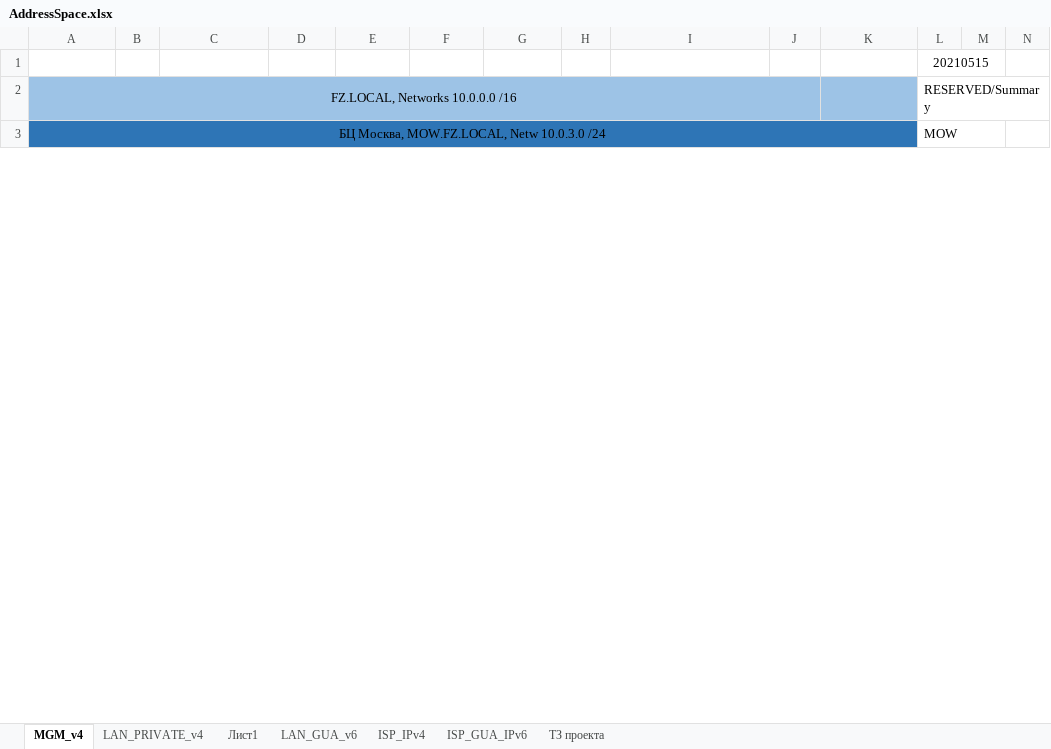
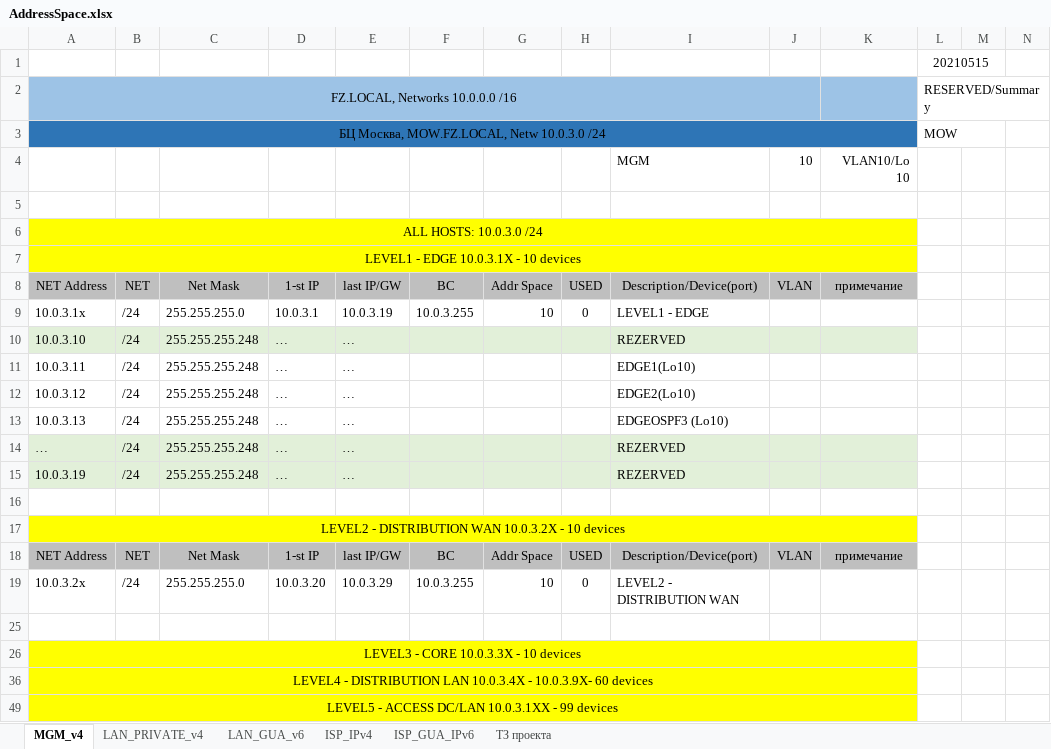
Before and after one commit to fazzzan/Myotus-networks, an Excel workbook: LECTURES/MODULE02/Lecture10/labs/AddressSpace.xlsx, sheet MGM_v4, drawn as a sheet; only a part is shown; values as stored, in another font and other column widths than the file's, no borders; rows hold the shown columns only; the diff covers the shown part only; the diff names each change by its address in the sheet, - before the commit and + after, or states it on an @@ line.

```diff
--- a/LECTURES/MODULE02/Lecture10/labs/AddressSpace.xlsx (sheet MGM_v4)
+++ b/LECTURES/MODULE02/Lecture10/labs/AddressSpace.xlsx (sheet MGM_v4)
-sheet tab: Лист1
+row 4:  |  |  |  |  |  |  |  | MGM | 10 | VLAN10/Lo 10
+row 5: (empty)
@@ row 6 unhidden: ALL HOSTS: 10.0.3.0 /24 @@
@@ row 7 unhidden: LEVEL1 - EDGE 10.0.3.1X - 10 devices @@
+row 8: NET Address | NET | Net Mask | 1-st IP | last IP/GW | BC | Addr Space | USED | Description/Device(port) | VLAN | примечание
@@ row 9 unhidden: 10.0.3.1x | /24 | 255.255.255.0 | 10.0.3.1 | 10.0.3.19 | 10.0.3.255 | 10 | 0 | LEVEL1 - EDGE @@
@@ row 10 unhidden: 10.0.3.10 | /24 | 255.255.255.248 | … | … |  |  |  | REZERVED @@
@@ row 11 unhidden: 10.0.3.11 | /24 | 255.255.255.248 | … | … |  |  |  | EDGE1(Lo10) @@
@@ row 12 unhidden: 10.0.3.12 | /24 | 255.255.255.248 | … | … |  |  |  | EDGE2(Lo10) @@
@@ row 13 unhidden: 10.0.3.13 | /24 | 255.255.255.248 | … | … |  |  |  | EDGEOSPF3 (Lo10) @@
@@ row 14 unhidden: … | /24 | 255.255.255.248 | … | … |  |  |  | REZERVED @@
@@ row 15 unhidden: 10.0.3.19 | /24 | 255.255.255.248 | … | … |  |  |  | REZERVED @@
+row 16: (empty)
@@ row 17 unhidden: LEVEL2 - DISTRIBUTION WAN 10.0.3.2X - 10 devices @@
+row 18: NET Address | NET | Net Mask | 1-st IP | last IP/GW | BC | Addr Space | USED | Description/Device(port) | VLAN | примечание
@@ row 19 unhidden: 10.0.3.2x | /24 | 255.255.255.0 | 10.0.3.20 | 10.0.3.29 | 10.0.3.255 | 10 | 0 | LEVEL2 - DISTRIBUTION WAN @@
+row 25: (empty)
@@ row 26 unhidden: LEVEL3 - CORE 10.0.3.3X - 10 devices @@
@@ row 36 unhidden: LEVEL4 - DISTRIBUTION LAN 10.0.3.4X - 10.0.3.9X- 60 devices @@
@@ row 49 unhidden: LEVEL5 - ACCESS DC/LAN 10.0.3.1XX - 99 devices @@
```
Also changed, not shown: 5 added rows and 7 hidden or unhidden rows elsewhere in this sheet, sheet LAN_GUA_v6, sheet LAN_PRIVATE_v4, sheet ISP_GUA_IPv6, formulas that keep their value, hidden cells, 10 other files.
